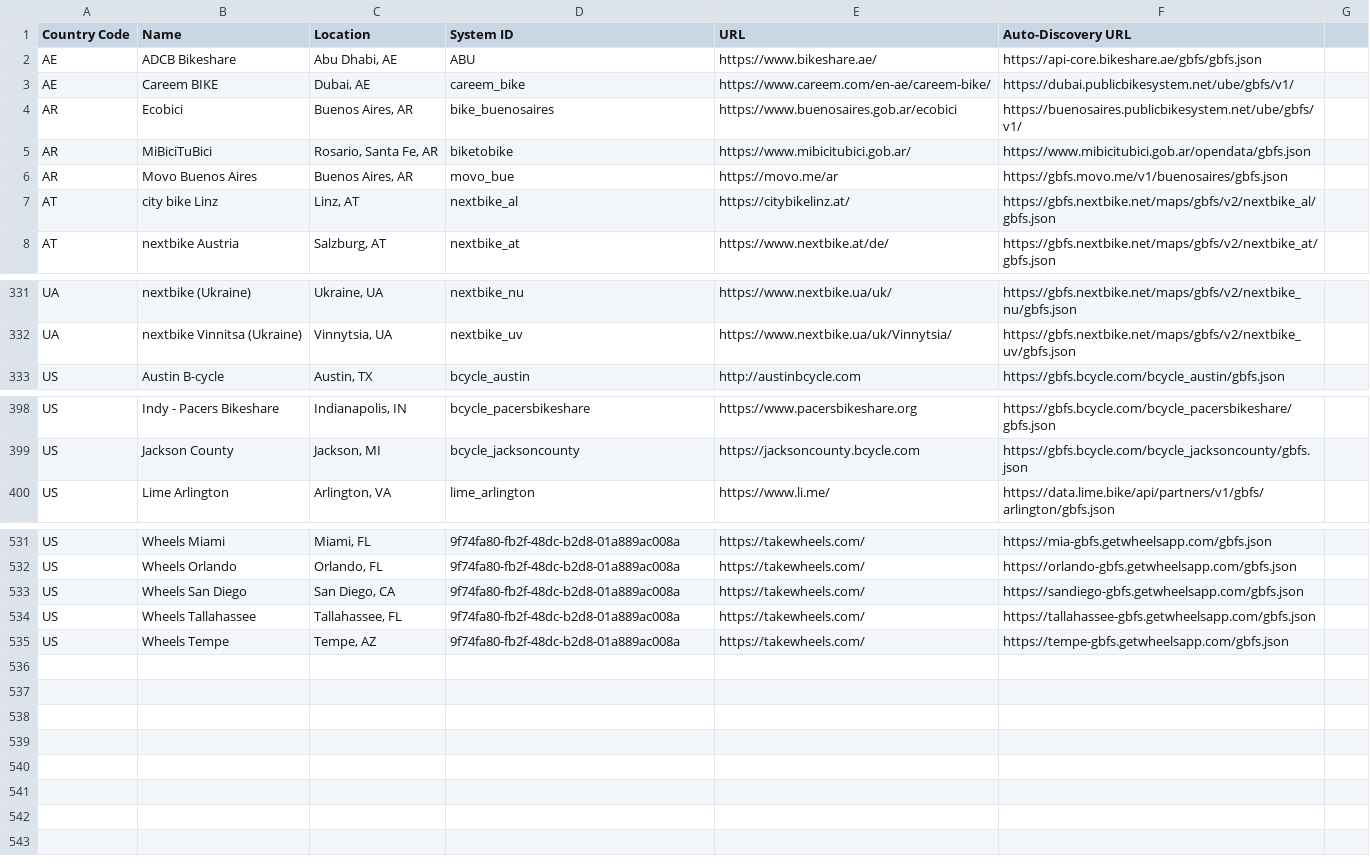
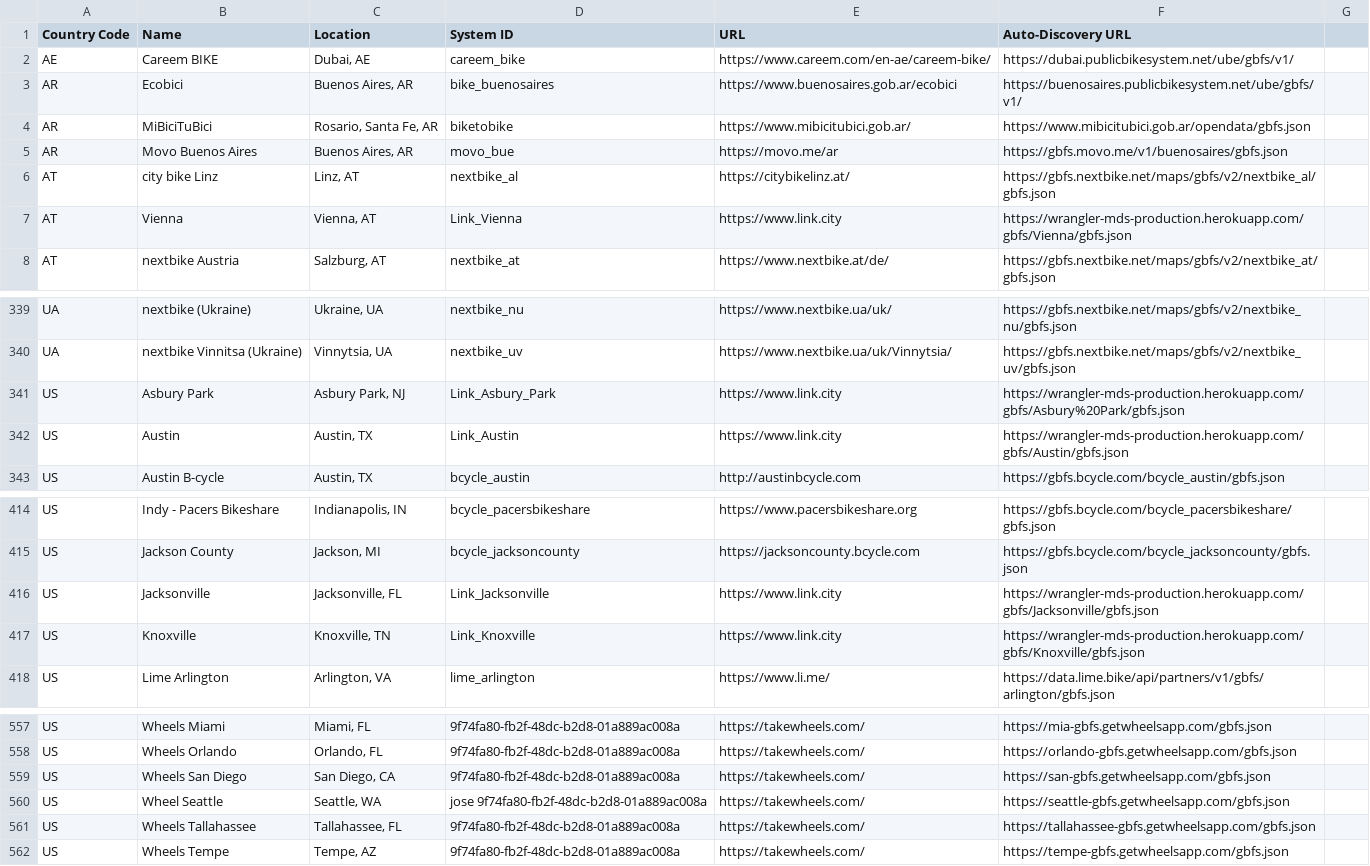
Before and after one commit to MobilityData/gbfs, a CSV file: systems.csv, drawn as a sheet; only a part is shown, gaps mark what is left out; the diff covers the shown part only.

Commit message:
Add new feeds, remove dead feeds.
Adds new systems from LINK, Bird, Lime, Revel,Helbiz, Wheels. Removes dead feeds

```diff
--- a/systems.csv
+++ b/systems.csv
@@ -1,3 +1,2 @@
 Country Code,Name,Location,System ID,URL,Auto-Discovery URL
-AE,ADCB Bikeshare,"Abu Dhabi, AE",ABU,https://www.bikeshare.ae/,https://api-core.bikeshare.ae/gbfs/gbfs.json
 AE,Careem BIKE,"Dubai, AE",careem_bike,https://www.careem.com/en-ae/careem-bike/,https://dubai.publicbikesystem.net/ube/gbfs/v1/
@@ -7,2 +6,3 @@ AR,Movo Buenos Aires,"Buenos Aires, AR",movo_bue,https://movo.me/ar,https://gbfs
 AT,city bike Linz,"Linz, AT",nextbike_al,https://citybikelinz.at/,https://gbfs.nextbike.net/maps/gbfs/v2/nextbike_al/gbfs.json
+AT,Vienna,"Vienna, AT",Link_Vienna,https://www.link.city,https://wrangler-mds-production.herokuapp.com/gbfs/Vienna/gbfs.json
 AT,nextbike Austria,"Salzburg, AT",nextbike_at,https://www.nextbike.at/de/,https://gbfs.nextbike.net/maps/gbfs/v2/nextbike_at/gbfs.json
@@ -332,2 +340,4 @@ UA,nextbike (Ukraine),"Ukraine, UA",nextbike_nu,https://www.nextbike.ua/uk/,http
 UA,nextbike Vinnitsa (Ukraine),"Vinnytsia, UA",nextbike_uv,https://www.nextbike.ua/uk/Vinnytsia/,https://gbfs.nextbike.net/maps/gbfs/v2/nextbike_uv/gbfs.json
+US,Asbury Park,"Asbury Park, NJ",Link_Asbury_Park,https://www.link.city,https://wrangler-mds-production.herokuapp.com/gbfs/Asbury%20Park/gbfs.json
+US,Austin,"Austin, TX",Link_Austin,https://www.link.city,https://wrangler-mds-production.herokuapp.com/gbfs/Austin/gbfs.json
 US,Austin B-cycle,"Austin, TX",bcycle_austin,http://austinbcycle.com,https://gbfs.bcycle.com/bcycle_austin/gbfs.json
@@ -399,2 +415,4 @@ US,Indy - Pacers Bikeshare,"Indianapolis, IN",bcycle_pacersbikeshare,https://www
 US,Jackson County,"Jackson, MI",bcycle_jacksoncounty,https://jacksoncounty.bcycle.com,https://gbfs.bcycle.com/bcycle_jacksoncounty/gbfs.json
+US,Jacksonville,"Jacksonville, FL",Link_Jacksonville,https://www.link.city,https://wrangler-mds-production.herokuapp.com/gbfs/Jacksonville/gbfs.json
+US,Knoxville,"Knoxville, TN",Link_Knoxville,https://www.link.city,https://wrangler-mds-production.herokuapp.com/gbfs/Knoxville/gbfs.json
 US,Lime Arlington,"Arlington, VA",lime_arlington,https://www.li.me/,https://data.lime.bike/api/partners/v1/gbfs/arlington/gbfs.json
@@ -532,3 +558,4 @@ US,Wheels Miami,"Miami, FL",9f74fa80-fb2f-48dc-b2d8-01a889ac008a,https://takewhe
 US,Wheels Orlando,"Orlando, FL",9f74fa80-fb2f-48dc-b2d8-01a889ac008a,https://takewheels.com/,https://orlando-gbfs.getwheelsapp.com/gbfs.json
-US,Wheels San Diego,"San Diego, CA",9f74fa80-fb2f-48dc-b2d8-01a889ac008a,https://takewheels.com/,https://sandiego-gbfs.getwheelsapp.com/gbfs.json
+US,Wheels San Diego,"San Diego, CA",9f74fa80-fb2f-48dc-b2d8-01a889ac008a,https://takewheels.com/,https://san-gbfs.getwheelsapp.com/gbfs.json
+US, Wheel Seattle,"Seattle, WA",jose 9f74fa80-fb2f-48dc-b2d8-01a889ac008a,https://takewheels.com/,https://seattle-gbfs.getwheelsapp.com/gbfs.json
 US,Wheels Tallahassee,"Tallahassee, FL",9f74fa80-fb2f-48dc-b2d8-01a889ac008a,https://takewheels.com/,https://tallahassee-gbfs.getwheelsapp.com/gbfs.json
```
Also changed, not shown: 22 added rows and 1 edited cell elsewhere in this file.
